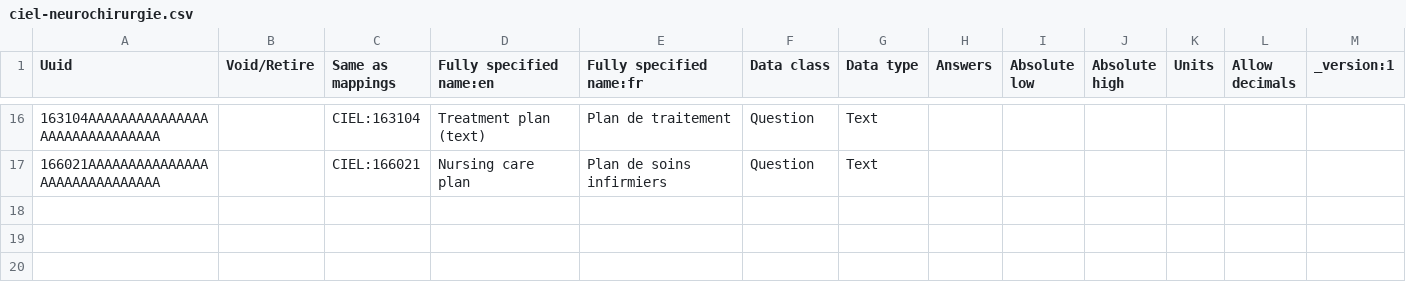
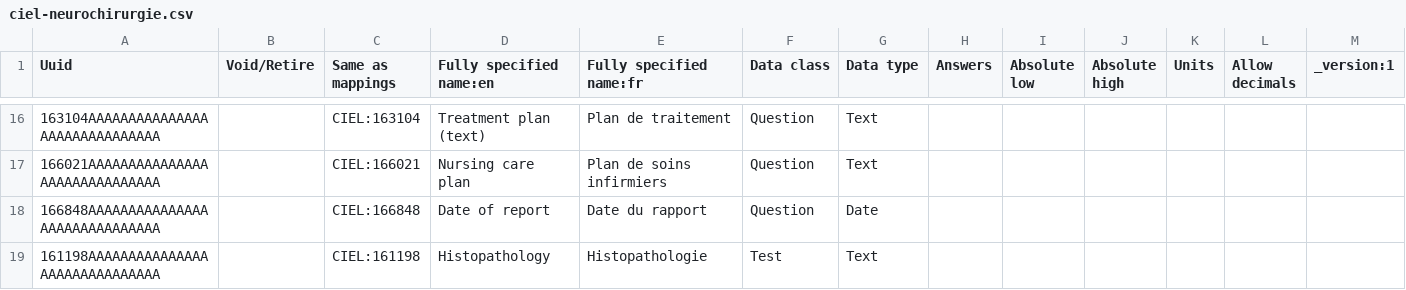
Before and after one commit to Yassine-hn/OpenMrs-EMR, a CSV file: config/backend/concepts/ciel/ciel-neurochirurgie.csv, drawn as a sheet; only a part is shown, gaps mark what is left out; rows hold the shown columns only; the diff names each change by its address in the sheet, - before the commit and + after, or states it on an @@ line.

```diff
--- a/config/backend/concepts/ciel/ciel-neurochirurgie.csv
+++ b/config/backend/concepts/ciel/ciel-neurochirurgie.csv
+row 18: 166848AAAAAAAAAAAAAAAAAAAAAAAAAAAAAA |  | CIEL:166848 | Date of report | Date du rapport | Question | Date
+row 19: 161198AAAAAAAAAAAAAAAAAAAAAAAAAAAAAA |  | CIEL:161198 | Histopathology | Histopathologie | Test | Text
```
Also changed, not shown: config/backend/concepts/chu-blida/01-neurochirurgie-reponses.csv, config/backend/encountertypes/chu-blida/encountertypes.csv, 7 other files.
